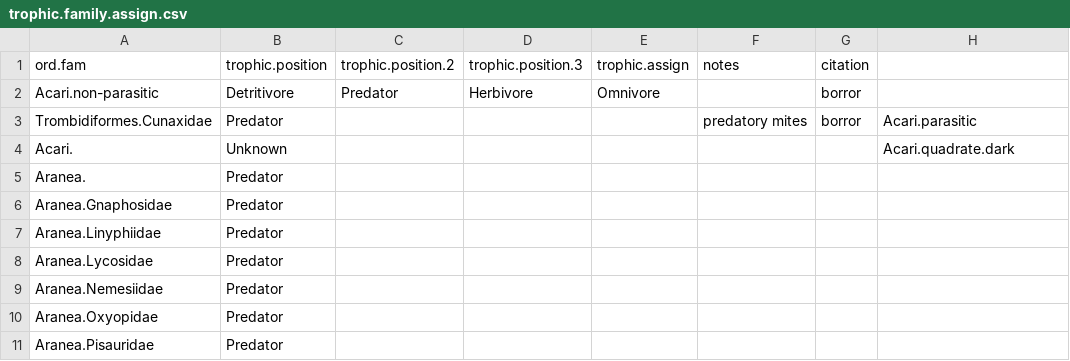
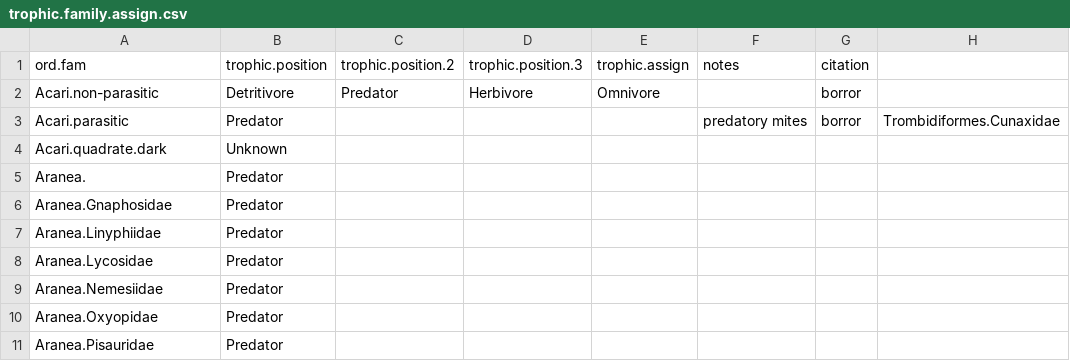
Before and after one commit to mmcmunn/Mendocino, a CSV file: trophic.family.assign.csv, drawn as a sheet; only a part is shown.

```diff
--- a/trophic.family.assign.csv
+++ b/trophic.family.assign.csv
@@ -2,4 +2,4 @@ ord.fam,trophic.position,trophic.position.2,trophic.position.3,trophic.assign,no
 Acari.non-parasitic,Detritivore,Predator,Herbivore,Omnivore,,borror,
-Trombidiformes.Cunaxidae,Predator,,,,predatory mites,borror,Acari.parasitic
-Acari.,Unknown,,,,,,Acari.quadrate.dark
+Acari.parasitic,Predator,,,,predatory mites,borror,Trombidiformes.Cunaxidae
+Acari.quadrate.dark,Unknown,,,,,,
 Aranea.,Predator,,,,,,
```
Also changed, not shown: 1 other file.
